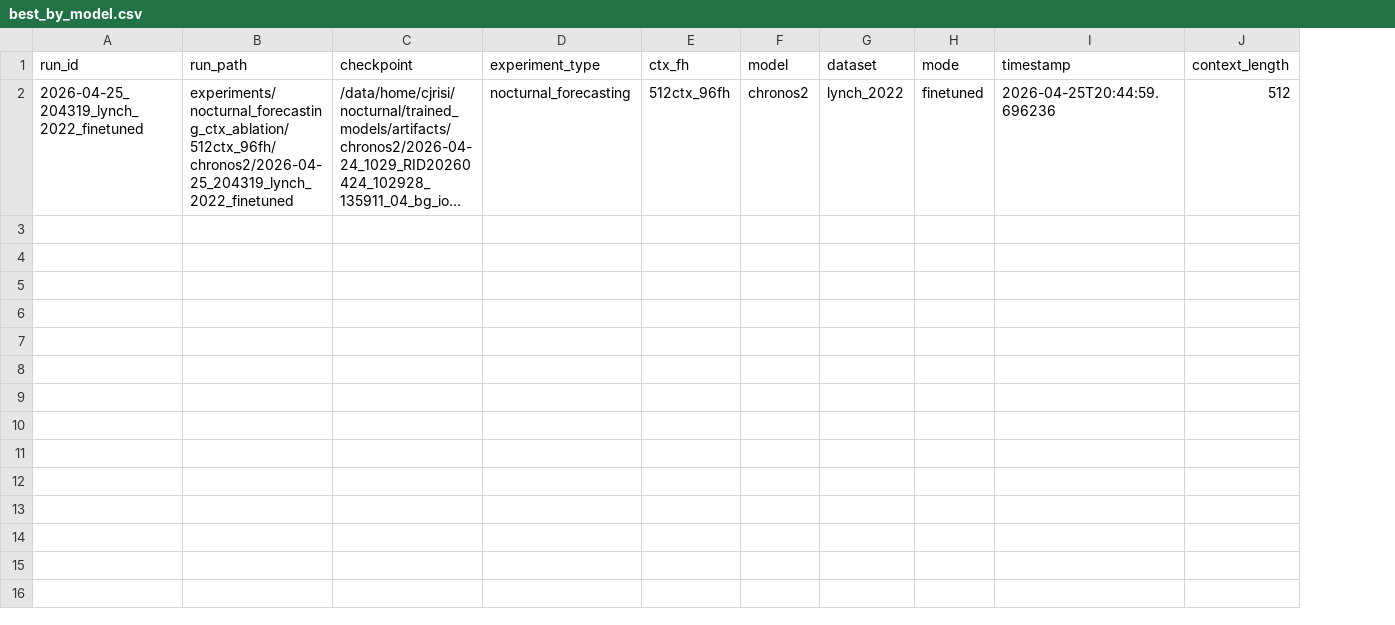
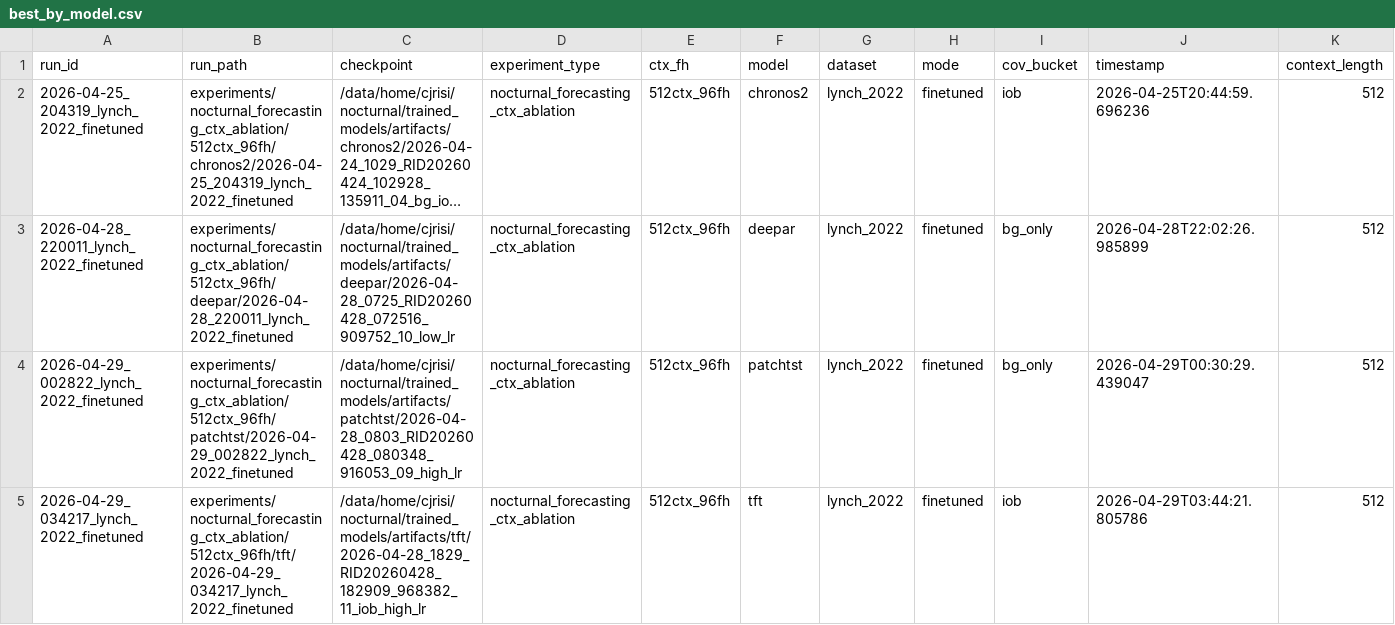
Before and after one commit to Blood-Glucose-Control/nocturnal-hypo-gly-prob-forecast, a CSV file: experiments/nocturnal_forecasting_ctx_ablation/best_by_model.csv, drawn as a sheet; only a part is shown; long unchanged cells end in …; rows hold the shown columns only; the diff names each change by its address in the sheet, - before the commit and + after, or states it on an @@ line.

```diff
--- a/experiments/nocturnal_forecasting_ctx_ablation/best_by_model.csv
+++ b/experiments/nocturnal_forecasting_ctx_ablation/best_by_model.csv
+column I (cov_bucket), row 2: iob
-D2 (experiment_type): nocturnal_forecasting
+D2 (experiment_type): nocturnal_forecasting_ctx_ablation
+row 3: 2026-04-28_220011_lynch_2022_finetuned | experiments/nocturnal_forecasting_ctx_ablation/512ctx_96fh/deepar/2026-04-28_220011_lynch_2022_finetuned | /data/home/cjrisi/nocturnal/trained_models/artifacts/deepar/2026-04-28_0725_RID20260428_072516_909752_10_low_lr | nocturnal_forecasting_ctx_ablation | 512ctx_96fh | deepar | lynch_2022 | finetuned | bg_only | 2026-04-28T22:02:26.985899 | 512
+row 4: 2026-04-29_002822_lynch_2022_finetuned | experiments/nocturnal_forecasting_ctx_ablation/512ctx_96fh/patchtst/2026-04-29_002822_lynch_2022_finetuned | /data/home/cjrisi/nocturnal/trained_models/artifacts/patchtst/2026-04-28_0803_RID20260428_080348_916053_09_high_lr | nocturnal_forecasting_ctx_ablation | 512ctx_96fh | patchtst | lynch_2022 | finetuned | bg_only | 2026-04-29T00:30:29.439047 | 512
+row 5: 2026-04-29_034217_lynch_2022_finetuned | experiments/nocturnal_forecasting_ctx_ablation/512ctx_96fh/tft/2026-04-29_034217_lynch_2022_finetuned | /data/home/cjrisi/nocturnal/trained_models/artifacts/tft/2026-04-28_1829_RID20260428_182909_968382_11_iob_high_lr | nocturnal_forecasting_ctx_ablation | 512ctx_96fh | tft | lynch_2022 | finetuned | iob | 2026-04-29T03:44:21.805786 | 512
```
Also changed, not shown: experiments/nocturnal_forecasting/best_by_model.csv, experiments/nocturnal_forecasting/best_by_model_dataset.csv, 8 other files.
